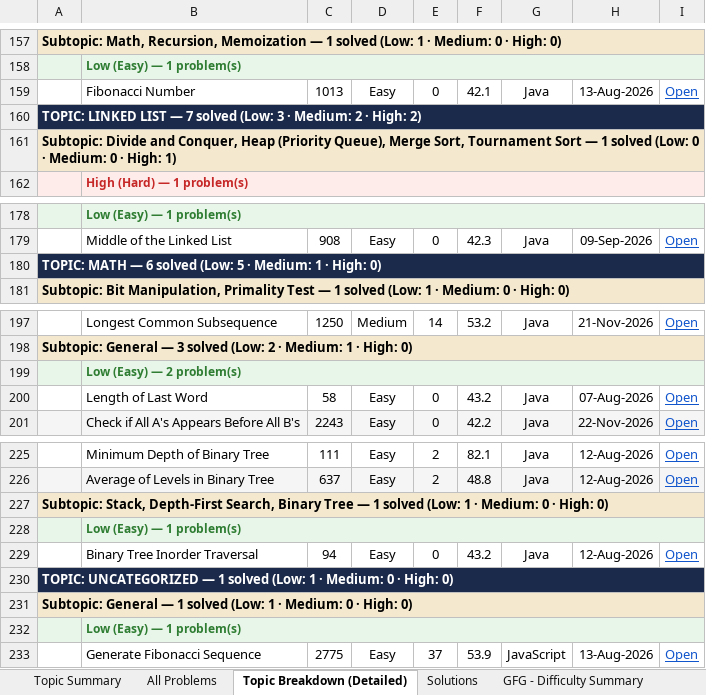
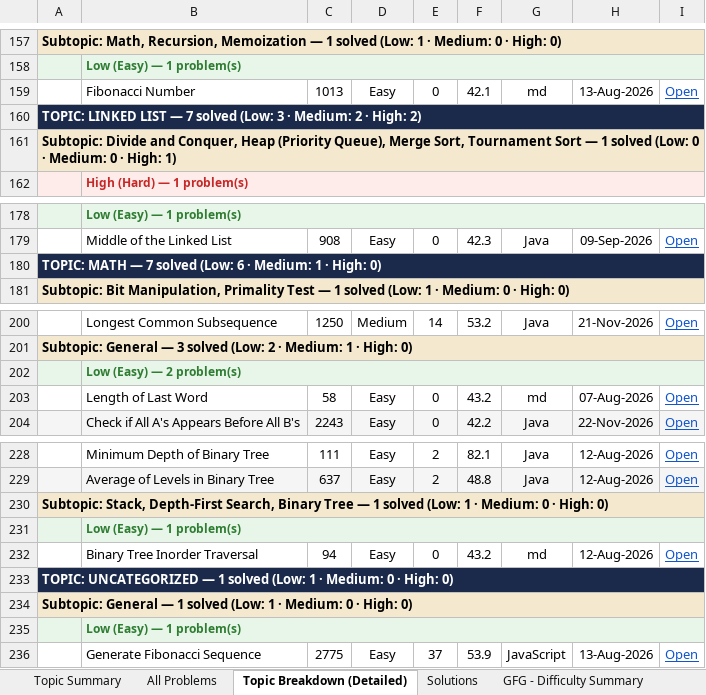
Before and after one commit to jaganathan-v/LeetCode_solutions, an Excel workbook: reports/LeetCode_Analytics.xlsx, sheet Topic Breakdown (Detailed), drawn as a sheet; only a part is shown, gaps mark what is left out; values as stored, in another font and other column widths than the file's, no borders; addresses are those after the commit; the diff covers the shown part only; the diff names each change by its address in the sheet, - before the commit and + after, or states it on an @@ line.

```diff
--- a/reports/LeetCode_Analytics.xlsx (sheet Topic Breakdown (Detailed))
+++ b/reports/LeetCode_Analytics.xlsx (sheet Topic Breakdown (Detailed))
-G159: Java
+G159: md
-A180: …MATH — 6 solved (Low: 5 · Medium:…
+A180: …MATH — 7 solved (Low: 6 · Medium:…
-G203: Java
+G203: md
-G232: Java
+G232: md
```
Also changed, not shown: 3 added rows and 7 edited cells elsewhere in this sheet, sheet Topic Summary, sheet Solutions, sheet All Problems, sheet Cross-Platform Summary, 1 other file.
